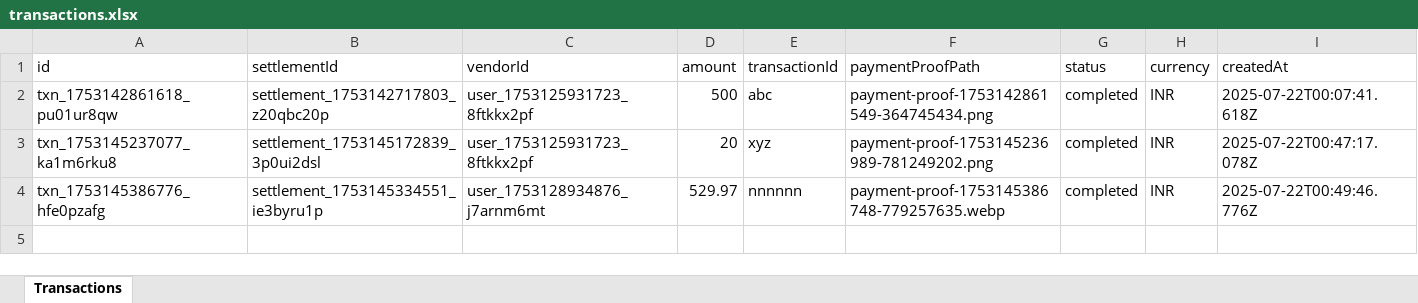
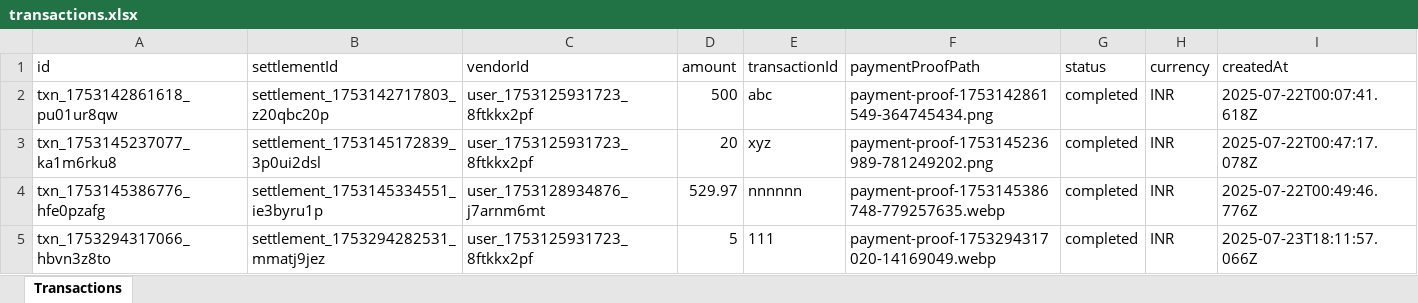
Before and after one commit to StrikerStore/Clamio_v2, an Excel workbook: backend/data/transactions.xlsx, sheet Transactions, drawn as a sheet; values as stored, in another font and other column widths than the file's, no borders; the diff names each change by its address in the sheet, - before the commit and + after, or states it on an @@ line.

```diff
--- a/backend/data/transactions.xlsx (sheet Transactions)
+++ b/backend/data/transactions.xlsx (sheet Transactions)
+row 5: txn_1753294317066_hbvn3z8to | settlement_1753294282531_mmatj9jez | user_1753125931723_8ftkkx2pf | 5 | 111 | payment-proof-1753294317020-14169049.webp | completed | INR | 2025-07-23T18:11:57.066Z
```
Also changed, not shown: backend/data/orders.xlsx, backend/data/settlements.xlsx, 10 other files.
